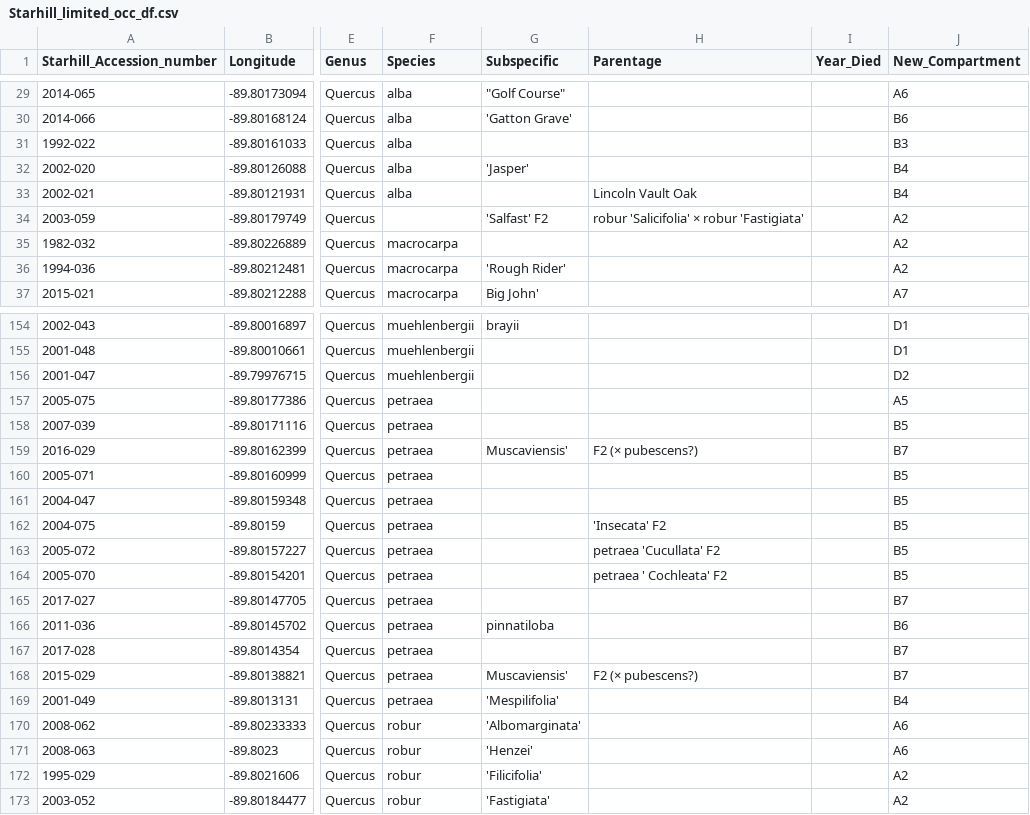
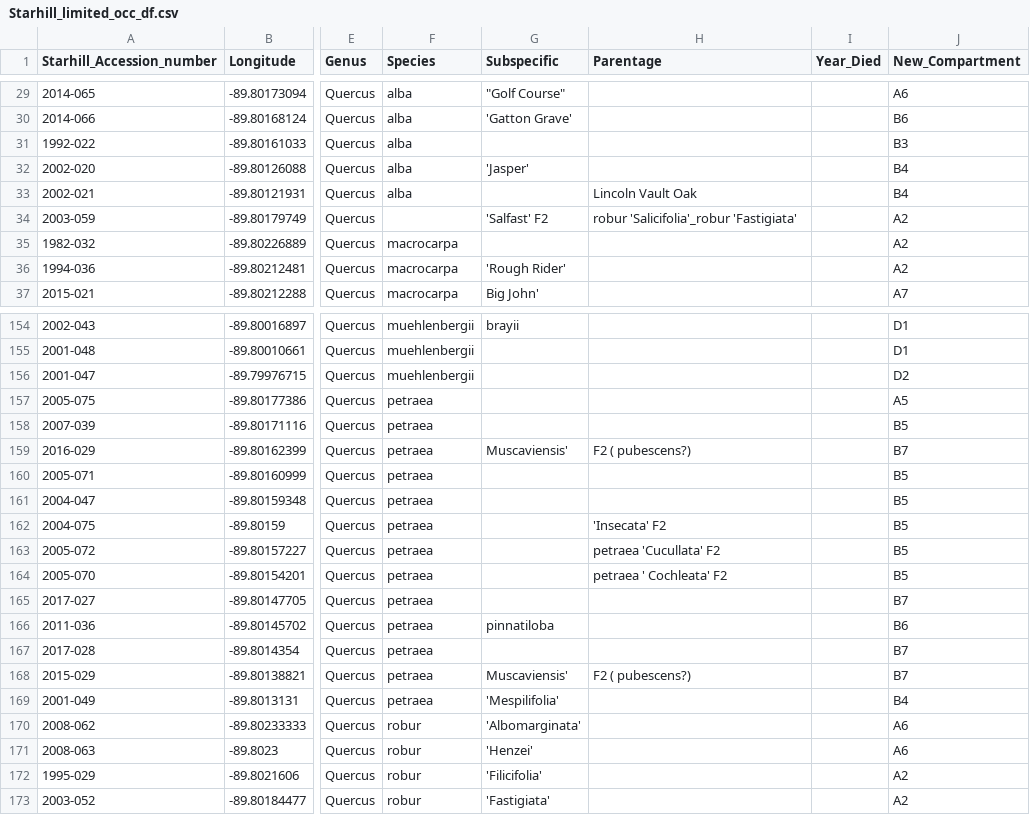
Before and after one commit to HobanLab/USBG_Hybrid_Acorn, a CSV file: Analyses/Geographic_Results/Starhill_limited_occ_df.csv, drawn as a sheet; only a part is shown, gaps mark what is left out; the diff covers the shown part only; the diff names each change by its address in the sheet, - before the commit and + after, or states it on an @@ line.

```diff
--- a/Analyses/Geographic_Results/Starhill_limited_occ_df.csv
+++ b/Analyses/Geographic_Results/Starhill_limited_occ_df.csv
-H34 (Parentage): robur 'Salicifolia' × robur 'Fastigiata'
+H34 (Parentage): robur 'Salicifolia'_robur 'Fastigiata'
-H159 (Parentage): F2 (× pubescens?)
+H159 (Parentage): F2 ( pubescens?)
-H168 (Parentage): F2 (× pubescens?)
+H168 (Parentage): F2 ( pubescens?)
```
Also changed, not shown: 78 edited cells elsewhere in this file, Analyses/Geographic_Results/TMA_limited_occ_df.csv, Analyses/Geographic_Results/UCDavis_limited_occ_df.csv, 9 other files.
